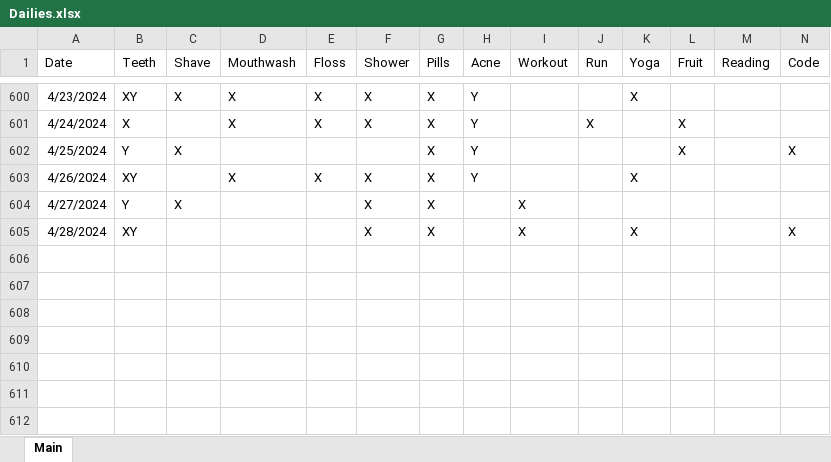
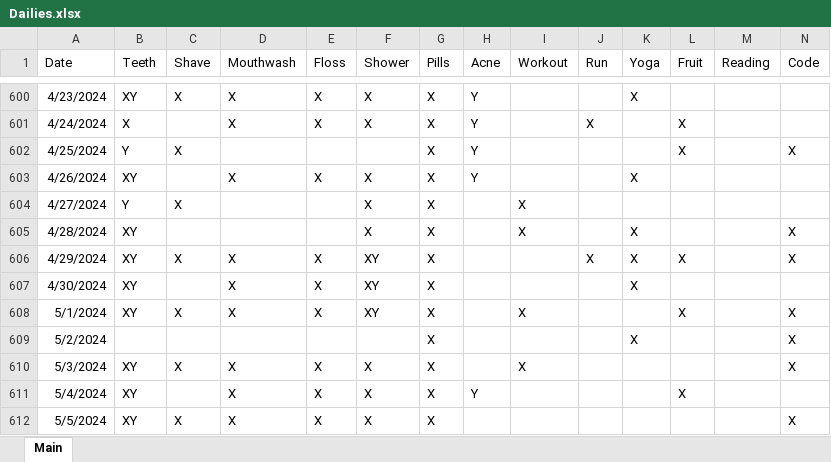
Before and after one commit to Ryan-Iacovone/Dailies, an Excel workbook: Data/Dailies.xlsx, sheet Main, drawn as a sheet; only a part is shown, gaps mark what is left out; values as stored, in another font and other column widths than the file's, no borders; rows hold the shown columns only; the diff names each change by its address in the sheet, - before the commit and + after, or states it on an @@ line.

Commit message:
Weekly update

```diff
--- a/Data/Dailies.xlsx (sheet Main)
+++ b/Data/Dailies.xlsx (sheet Main)
+row 606: 4/29/2024 | XY | X | X | X | XY | X |  |  | X | X | X |  | X
+row 607: 4/30/2024 | XY |  | X | X | XY | X |  |  |  | X
+row 608: 5/1/2024 | XY | X | X | X | XY | X |  | X |  |  | X |  | X
+row 609: 5/2/2024 |  |  |  |  |  | X |  |  |  | X |  |  | X
+row 610: 5/3/2024 | XY | X | X | X | X | X |  | X |  |  |  |  | X
+row 611: 5/4/2024 | XY |  | X | X | X | X | Y |  |  |  | X
+row 612: 5/5/2024 | XY | X | X | X | X | X |  |  |  |  |  |  | X
```
